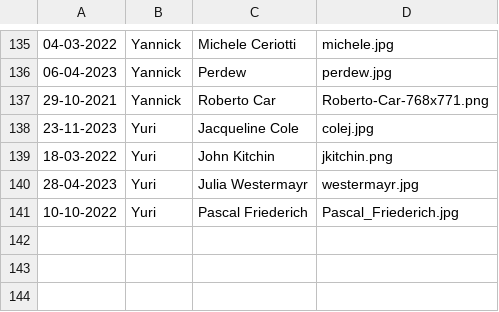
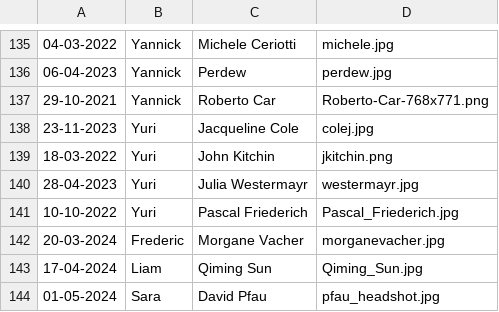
Before and after one commit to briling/secret-scientist, a CSV file: secretscientist/data/data.csv, drawn as a sheet; only a part is shown, gaps mark what is left out.

```diff
--- a/secretscientist/data/data.csv
+++ b/secretscientist/data/data.csv
@@ -141 +141,4 @@
 10-10-2022,Yuri,Pascal Friederich,Pascal_Friederich.jpg
+20-03-2024,Frederic,Morgane Vacher,morganevacher.jpg
+17-04-2024,Liam,Qiming Sun,Qiming_Sun.jpg
+01-05-2024,Sara,David Pfau,pfau_headshot.jpg
```
Also changed, not shown: 3 other files.
